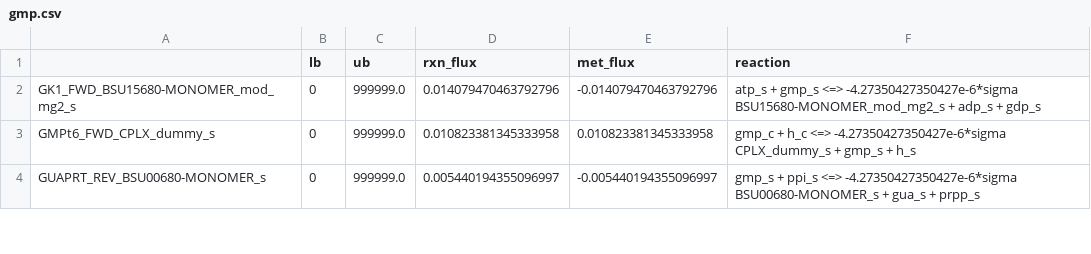
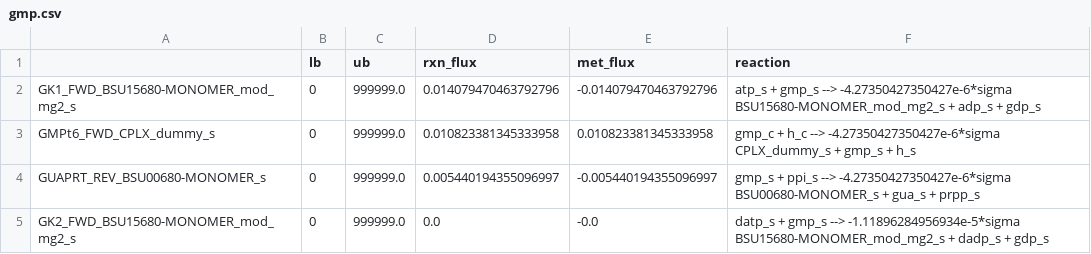
Before and after one commit to jdtibochab/bacillusme, a CSV file: bacillusme/analysis/spore/metabolite_cases/gmp.csv, drawn as a sheet; only a part is shown; the diff covers the shown part only.

```diff
--- a/bacillusme/analysis/spore/metabolite_cases/gmp.csv
+++ b/bacillusme/analysis/spore/metabolite_cases/gmp.csv
@@ -1,4 +1,5 @@
 ,lb,ub,rxn_flux,met_flux,reaction
-GK1_FWD_BSU15680-MONOMER_mod_mg2_s,0,999999.0,0.014079470463792796,-0.014079470463792796,atp_s + gmp_s <=> -4.27350427350427e-6*sigma BSU15680-MONOMER_mod_mg2_s + adp_s + gdp_s
-GMPt6_FWD_CPLX_dummy_s,0,999999.0,0.010823381345333958,0.010823381345333958,gmp_c + h_c <=> -4.27350427350427e-6*sigma CPLX_dummy_s + gmp_s + h_s
-GUAPRT_REV_BSU00680-MONOMER_s,0,999999.0,0.005440194355096997,-0.005440194355096997,gmp_s + ppi_s <=> -4.27350427350427e-6*sigma BSU00680-MONOMER_s + gua_s + prpp_s
+GK1_FWD_BSU15680-MONOMER_mod_mg2_s,0,999999.0,0.014079470463792796,-0.014079470463792796,atp_s + gmp_s --> -4.27350427350427e-6*sigma BSU15680-MONOMER_mod_mg2_s + adp_s + gdp_s
+GMPt6_FWD_CPLX_dummy_s,0,999999.0,0.010823381345333958,0.010823381345333958,gmp_c + h_c --> -4.27350427350427e-6*sigma CPLX_dummy_s + gmp_s + h_s
+GUAPRT_REV_BSU00680-MONOMER_s,0,999999.0,0.005440194355096997,-0.005440194355096997,gmp_s + ppi_s --> -4.27350427350427e-6*sigma BSU00680-MONOMER_s + gua_s + prpp_s
+GK2_FWD_BSU15680-MONOMER_mod_mg2_s,0,999999.0,0.0,-0.0,datp_s + gmp_s --> -1.11896284956934e-5*sigma BSU15680-MONOMER_mod_mg2_s + dadp_s + gdp_s
```
Also changed, not shown: 2 added rows, 3 removed rows and 7 edited cells elsewhere in this file, 15 other files.
